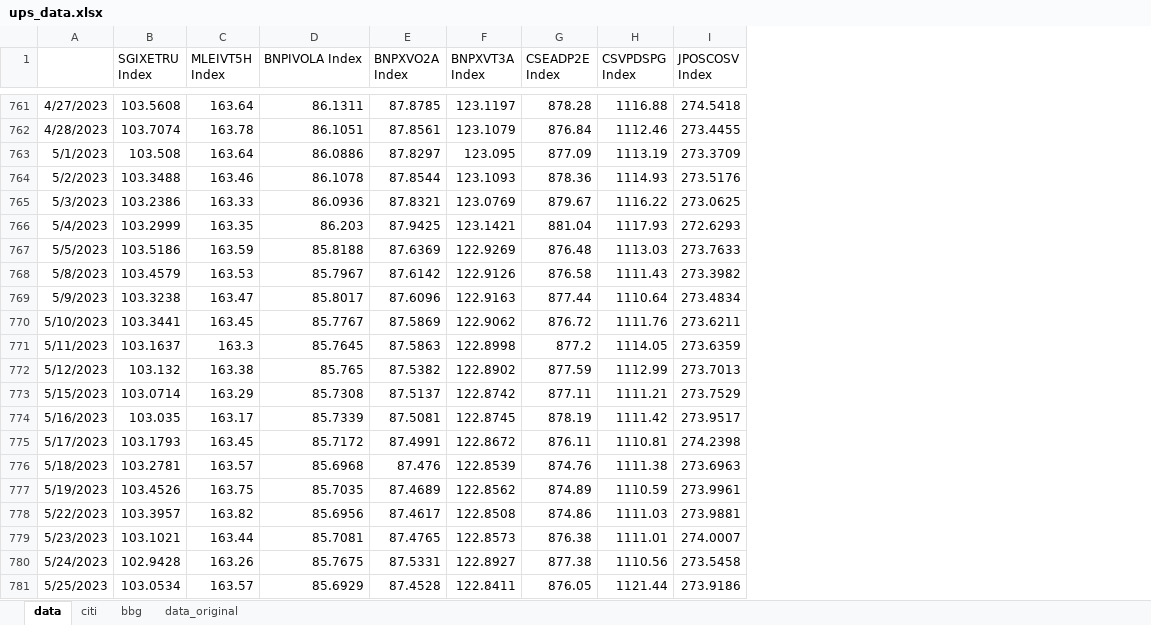
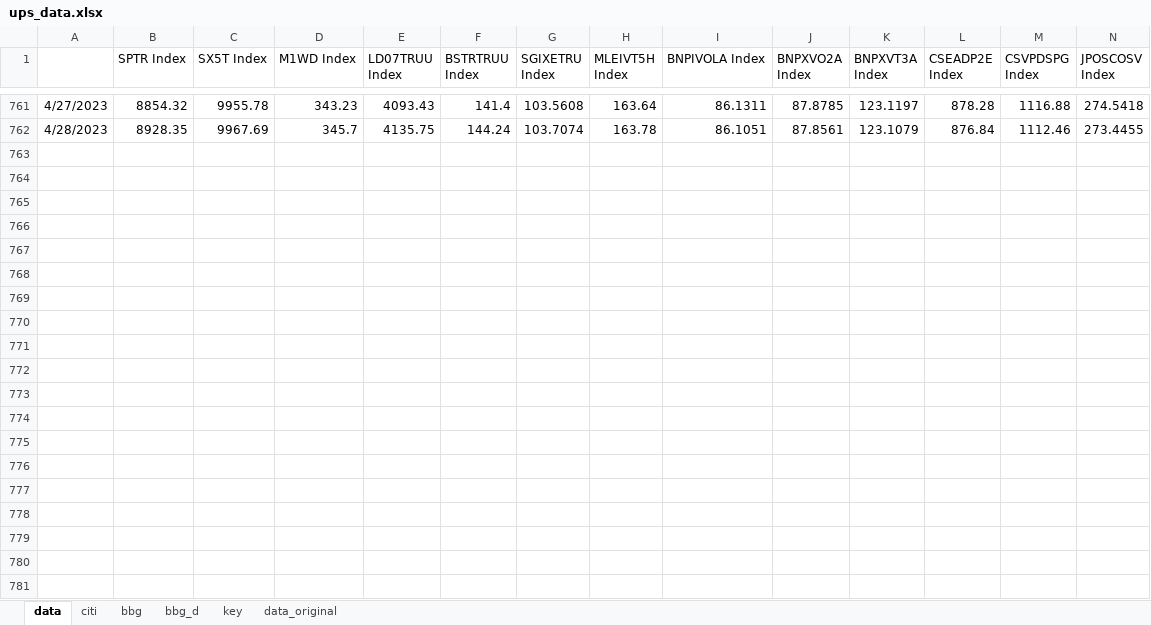
Before and after one commit to pforjoeUPS/RMP, an Excel workbook: EquityHedging/data/update_data/ups_data.xlsx, sheet data, drawn as a sheet; only a part is shown, gaps mark what is left out; values as stored, in another font and other column widths than the file's, no borders; removed rows and columns are numbered as before the commit, all else as after; rows hold the shown columns only; the diff covers the shown part only; the diff names each change by its address in the sheet, - before the commit and + after, or states it on an @@ line.

```diff
--- a/EquityHedging/data/update_data/ups_data.xlsx (sheet data)
+++ b/EquityHedging/data/update_data/ups_data.xlsx (sheet data)
+sheet tab: bbg_d
+sheet tab: key
+column B (SPTR Index), rows 761-762: 8854.32 | 8928.35
+column C (SX5T Index), rows 761-762: 9955.78 | 9967.69
+column D (M1WD Index), rows 761-762: 343.23 | 345.7
+column E (LD07TRUU Index), rows 761-762: 4093.43 | 4135.75
+column F (BSTRTRUU Index), rows 761-762: 141.4 | 144.24
-row 763: 5/1/2023 | 103.508 | 163.64 | 86.0886 | 87.8297 | 123.095 | 877.09 | 1113.19 | 273.3709
-row 764: 5/2/2023 | 103.3488 | 163.46 | 86.1078 | 87.8544 | 123.1093 | 878.36 | 1114.93 | 273.5176
-row 765: 5/3/2023 | 103.2386 | 163.33 | 86.0936 | 87.8321 | 123.0769 | 879.67 | 1116.22 | 273.0625
-row 766: 5/4/2023 | 103.2999 | 163.35 | 86.203 | 87.9425 | 123.1421 | 881.04 | 1117.93 | 272.6293
-row 767: 5/5/2023 | 103.5186 | 163.59 | 85.8188 | 87.6369 | 122.9269 | 876.48 | 1113.03 | 273.7633
-row 768: 5/8/2023 | 103.4579 | 163.53 | 85.7967 | 87.6142 | 122.9126 | 876.58 | 1111.43 | 273.3982
-row 769: 5/9/2023 | 103.3238 | 163.47 | 85.8017 | 87.6096 | 122.9163 | 877.44 | 1110.64 | 273.4834
-row 770: 5/10/2023 | 103.3441 | 163.45 | 85.7767 | 87.5869 | 122.9062 | 876.72 | 1111.76 | 273.6211
-row 771: 5/11/2023 | 103.1637 | 163.3 | 85.7645 | 87.5863 | 122.8998 | 877.2 | 1114.05 | 273.6359
-row 772: 5/12/2023 | 103.132 | 163.38 | 85.765 | 87.5382 | 122.8902 | 877.59 | 1112.99 | 273.7013
-row 773: 5/15/2023 | 103.0714 | 163.29 | 85.7308 | 87.5137 | 122.8742 | 877.11 | 1111.21 | 273.7529
-row 774: 5/16/2023 | 103.035 | 163.17 | 85.7339 | 87.5081 | 122.8745 | 878.19 | 1111.42 | 273.9517
-row 775: 5/17/2023 | 103.1793 | 163.45 | 85.7172 | 87.4991 | 122.8672 | 876.11 | 1110.81 | 274.2398
-row 776: 5/18/2023 | 103.2781 | 163.57 | 85.6968 | 87.476 | 122.8539 | 874.76 | 1111.38 | 273.6963
-row 777: 5/19/2023 | 103.4526 | 163.75 | 85.7035 | 87.4689 | 122.8562 | 874.89 | 1110.59 | 273.9961
-row 778: 5/22/2023 | 103.3957 | 163.82 | 85.6956 | 87.4617 | 122.8508 | 874.86 | 1111.03 | 273.9881
-row 779: 5/23/2023 | 103.1021 | 163.44 | 85.7081 | 87.4765 | 122.8573 | 876.38 | 1111.01 | 274.0007
-row 780: 5/24/2023 | 102.9428 | 163.26 | 85.7675 | 87.5331 | 122.8927 | 877.38 | 1110.56 | 273.5458
-row 781: 5/25/2023 | 103.0534 | 163.57 | 85.6929 | 87.4528 | 122.8411 | 876.05 | 1121.44 | 273.9186
```
Also changed, not shown: 26 removed rows elsewhere in this sheet, sheet bbg, EquityHedging/data/update_data/1907_hf_data.xlsx, EquityHedging/data/update_data/bmk_data.xlsx, 5 other files.
